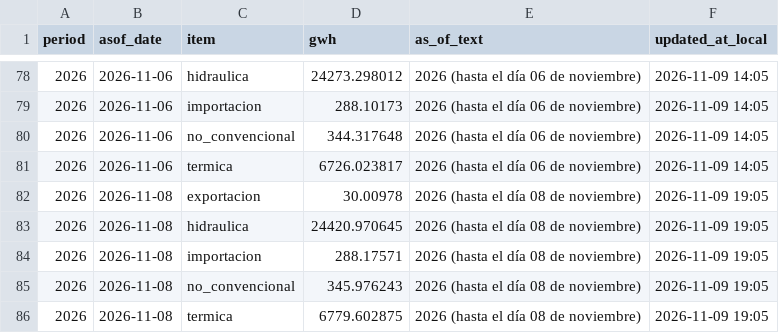
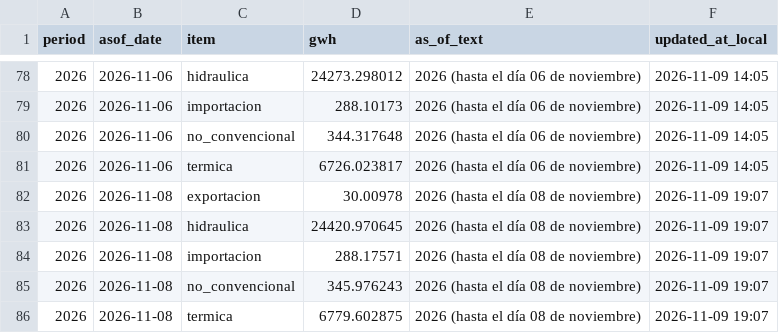
Before and after one commit to pabesjimenez/cenace-monitor, a CSV file: data/annual_asof.csv, drawn as a sheet; only a part is shown, gaps mark what is left out.

```diff
--- a/data/annual_asof.csv
+++ b/data/annual_asof.csv
@@ -81,6 +81,6 @@ period,asof_date,item,gwh,as_of_text,updated_at_local
 2026,2026-11-06,termica,6726.023817,2026 (hasta el día 06 de noviembre),2026-11-09 14:05
-2026,2026-11-08,exportacion,30.00978,2026 (hasta el día 08 de noviembre),2026-11-09 19:05
-2026,2026-11-08,hidraulica,24420.970645,2026 (hasta el día 08 de noviembre),2026-11-09 19:05
-2026,2026-11-08,importacion,288.17571,2026 (hasta el día 08 de noviembre),2026-11-09 19:05
-2026,2026-11-08,no_convencional,345.976243,2026 (hasta el día 08 de noviembre),2026-11-09 19:05
-2026,2026-11-08,termica,6779.602875,2026 (hasta el día 08 de noviembre),2026-11-09 19:05
+2026,2026-11-08,exportacion,30.00978,2026 (hasta el día 08 de noviembre),2026-11-09 19:07
+2026,2026-11-08,hidraulica,24420.970645,2026 (hasta el día 08 de noviembre),2026-11-09 19:07
+2026,2026-11-08,importacion,288.17571,2026 (hasta el día 08 de noviembre),2026-11-09 19:07
+2026,2026-11-08,no_convencional,345.976243,2026 (hasta el día 08 de noviembre),2026-11-09 19:07
+2026,2026-11-08,termica,6779.602875,2026 (hasta el día 08 de noviembre),2026-11-09 19:07
```
Also changed, not shown: data/monthly_asof.csv, data/period_summary.csv, 4 other files.
